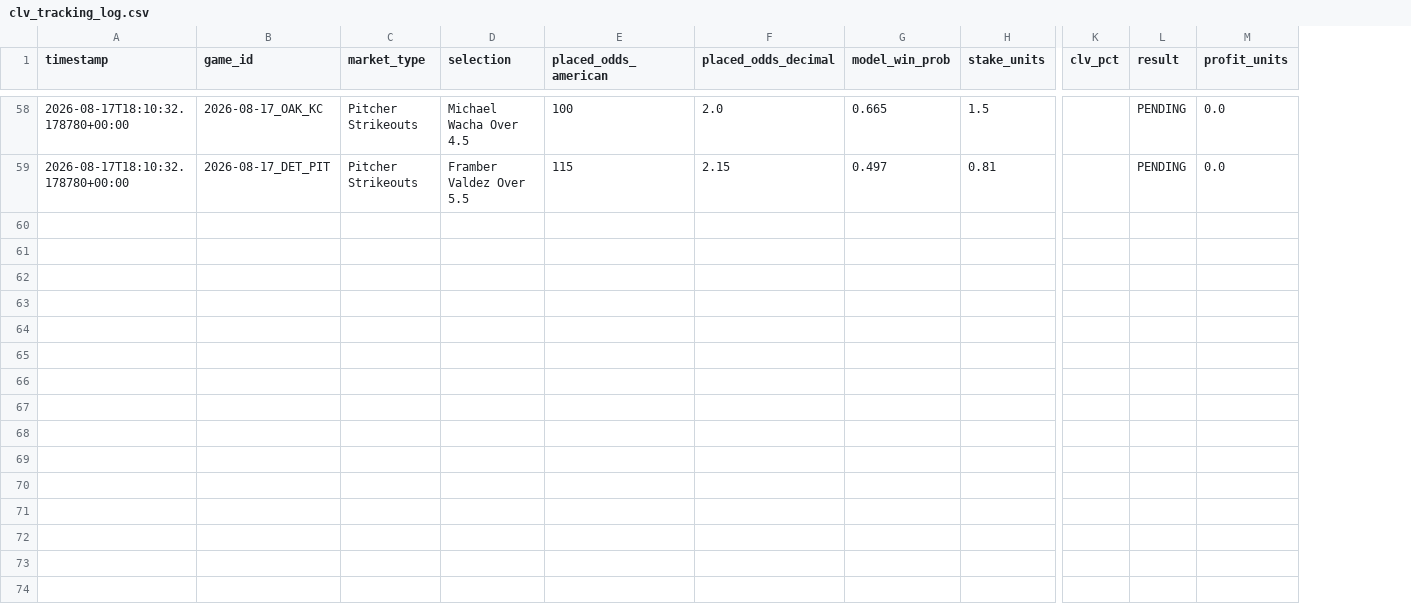
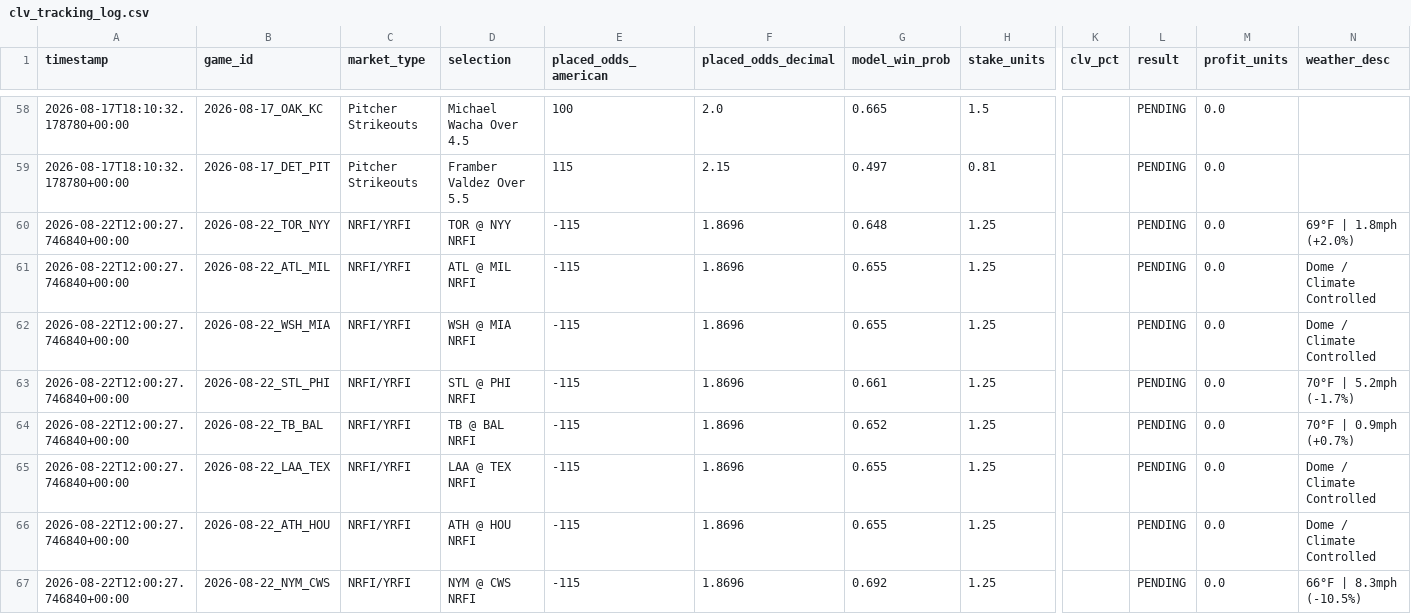
Before and after one commit to chadcaporaso-lgtm/MLB-Pitching-Guru-Statcast, a CSV file: data/clv_tracking_log.csv, drawn as a sheet; only a part is shown, gaps mark what is left out; rows hold the shown columns only; the diff covers the shown part only; the diff names each change by its address in the sheet, - before the commit and + after, or states it on an @@ line.

Commit message:
Log Saturday Aug 22 weather-adjusted NRFI card

```diff
--- a/data/clv_tracking_log.csv
+++ b/data/clv_tracking_log.csv
+column N (weather_desc), empty
+row 60: 2026-08-22T12:00:27.746840+00:00 | 2026-08-22_TOR_NYY | NRFI/YRFI | TOR @ NYY NRFI | -115 | 1.8696 | 0.648 | 1.25 |  | PENDING | 0.0 | 69°F | 1.8mph (+2.0%)
+row 61: 2026-08-22T12:00:27.746840+00:00 | 2026-08-22_ATL_MIL | NRFI/YRFI | ATL @ MIL NRFI | -115 | 1.8696 | 0.655 | 1.25 |  | PENDING | 0.0 | Dome / Climate Controlled
+row 62: 2026-08-22T12:00:27.746840+00:00 | 2026-08-22_WSH_MIA | NRFI/YRFI | WSH @ MIA NRFI | -115 | 1.8696 | 0.655 | 1.25 |  | PENDING | 0.0 | Dome / Climate Controlled
+row 63: 2026-08-22T12:00:27.746840+00:00 | 2026-08-22_STL_PHI | NRFI/YRFI | STL @ PHI NRFI | -115 | 1.8696 | 0.661 | 1.25 |  | PENDING | 0.0 | 70°F | 5.2mph (-1.7%)
+row 64: 2026-08-22T12:00:27.746840+00:00 | 2026-08-22_TB_BAL | NRFI/YRFI | TB @ BAL NRFI | -115 | 1.8696 | 0.652 | 1.25 |  | PENDING | 0.0 | 70°F | 0.9mph (+0.7%)
+row 65: 2026-08-22T12:00:27.746840+00:00 | 2026-08-22_LAA_TEX | NRFI/YRFI | LAA @ TEX NRFI | -115 | 1.8696 | 0.655 | 1.25 |  | PENDING | 0.0 | Dome / Climate Controlled
+row 66: 2026-08-22T12:00:27.746840+00:00 | 2026-08-22_ATH_HOU | NRFI/YRFI | ATH @ HOU NRFI | -115 | 1.8696 | 0.655 | 1.25 |  | PENDING | 0.0 | Dome / Climate Controlled
+row 67: 2026-08-22T12:00:27.746840+00:00 | 2026-08-22_NYM_CWS | NRFI/YRFI | NYM @ CWS NRFI | -115 | 1.8696 | 0.692 | 1.25 |  | PENDING | 0.0 | 66°F | 8.3mph (-10.5%)
```
Also changed, not shown: 7 added rows elsewhere in this file.
